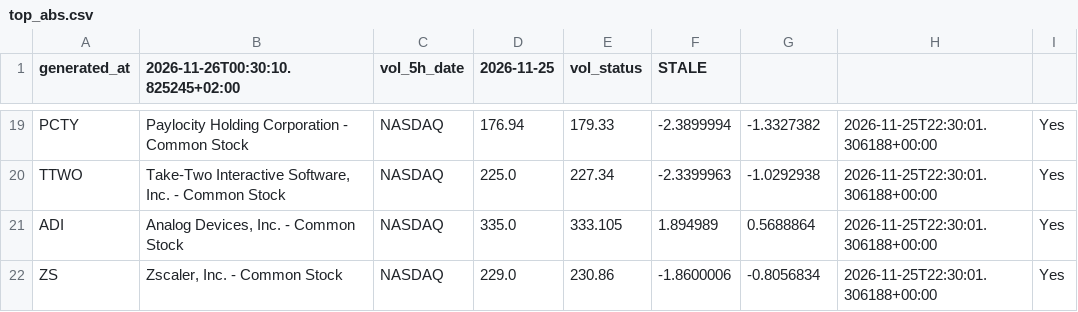
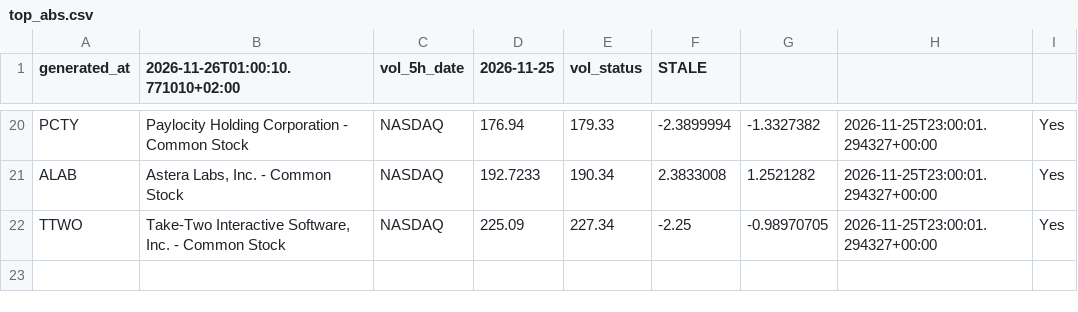
Before and after one commit to alonsadan1970/daily-stocks-data, a CSV file: top_abs.csv, drawn as a sheet; only a part is shown, gaps mark what is left out; removed rows and columns are numbered as before the commit, all else as after; the diff covers the shown part only; the diff names each change by its address in the sheet, - before the commit and + after, or states it on an @@ line.

```diff
--- a/top_abs.csv
+++ b/top_abs.csv
-B1: 2026-11-26T00:30:10.825245+02:00
+B1: 2026-11-26T01:00:10.771010+02:00
-H20: 2026-11-25T22:30:01.306188+00:00
+H20: 2026-11-25T23:00:01.294327+00:00
+row 21: ALAB | Astera Labs, Inc. - Common Stock | NASDAQ | 192.7233 | 190.34 | 2.3833008 | 1.2521282 | 2026-11-25T23:00:01.294327+00:00 | Yes
-D22 (2026-11-25): 225.0
+D22 (2026-11-25): 225.09
-F22 (STALE): -2.3399963
+F22 (STALE): -2.25
-G22: -1.0292938
+G22: -0.98970705
-H22: 2026-11-25T22:30:01.306188+00:00
+H22: 2026-11-25T23:00:01.294327+00:00
-row 21: ADI | Analog Devices, Inc. - Common Stock | NASDAQ | 335.0 | 333.105 | 1.894989 | 0.5688864 | 2026-11-25T22:30:01.306188+00:00 | Yes
-row 22: ZS | Zscaler, Inc. - Common Stock | NASDAQ | 229.0 | 230.86 | -1.8600006 | -0.8056834 | 2026-11-25T22:30:01.306188+00:00 | Yes
```
Also changed, not shown: 8 added rows, 7 removed rows and 21 edited cells elsewhere in this file, top_abs_200.csv, top_pct.csv.
